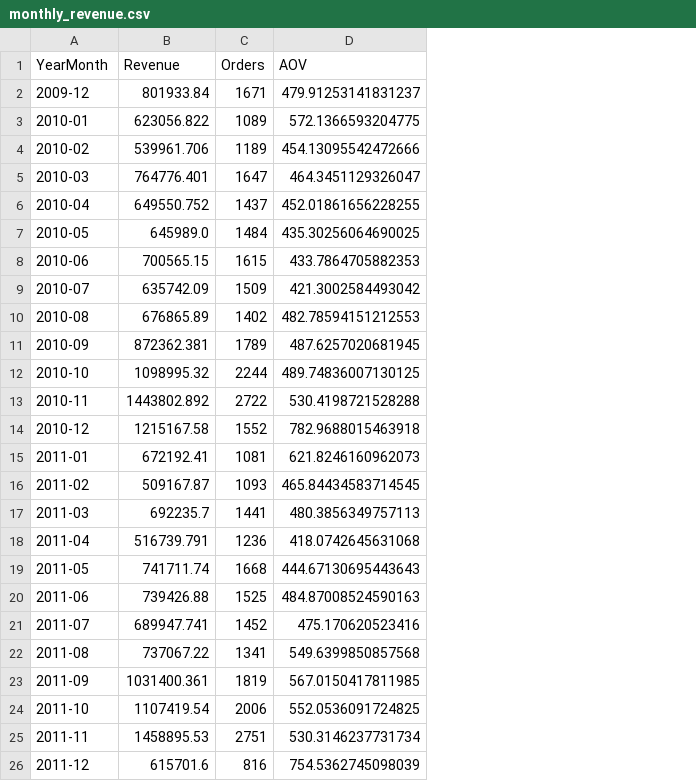
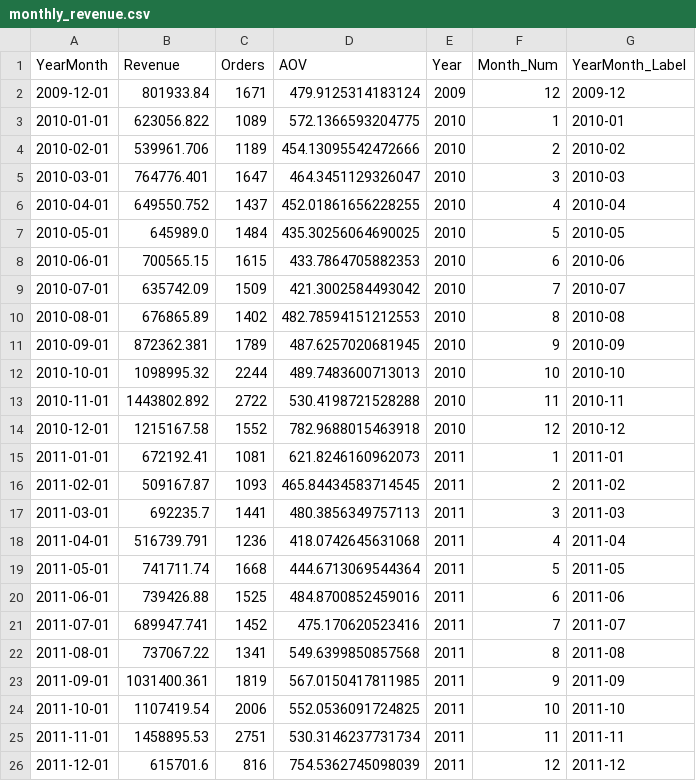
Before and after one commit to Amanda1005/E-commerce-BI, a CSV file: exports/monthly_revenue.csv, drawn as a sheet; the diff names each change by its address in the sheet, - before the commit and + after, or states it on an @@ line.

```diff
--- a/exports/monthly_revenue.csv
+++ b/exports/monthly_revenue.csv
+column E (Year), rows 2-26: 2009 | 2010 | 2010 | 2010 | 2010 | 2010 | 2010 | 2010 | 2010 | 2010 | 2010 | 2010 | 2010 | 2011 | 2011 | 2011 | 2011 | 2011 | 2011 | 2011 | 2011 | 2011 | 2011 | 2011 | 2011
+column F (Month_Num), rows 2-26: 12 | 1 | 2 | 3 | 4 | 5 | 6 | 7 | 8 | 9 | 10 | 11 | 12 | 1 | 2 | 3 | 4 | 5 | 6 | 7 | 8 | 9 | 10 | 11 | 12
+column G (YearMonth_Label), rows 2-26: 2009-12 | 2010-01 | 2010-02 | 2010-03 | 2010-04 | 2010-05 | 2010-06 | 2010-07 | 2010-08 | 2010-09 | 2010-10 | 2010-11 | 2010-12 | 2011-01 | 2011-02 | 2011-03 | 2011-04 | 2011-05 | 2011-06 | 2011-07 | 2011-08 | 2011-09 | 2011-10 | 2011-11 | 2011-12
-A2 (YearMonth): 2009-12
+A2 (YearMonth): 2009-12-01
-D2 (AOV): 479.91253141831237
+D2 (AOV): 479.9125314183124
-A3 (YearMonth): 2010-01
+A3 (YearMonth): 2010-01-01
-A4 (YearMonth): 2010-02
+A4 (YearMonth): 2010-02-01
-A5 (YearMonth): 2010-03
+A5 (YearMonth): 2010-03-01
-A6 (YearMonth): 2010-04
+A6 (YearMonth): 2010-04-01
-A7 (YearMonth): 2010-05
+A7 (YearMonth): 2010-05-01
-A8 (YearMonth): 2010-06
+A8 (YearMonth): 2010-06-01
-A9 (YearMonth): 2010-07
+A9 (YearMonth): 2010-07-01
-A10 (YearMonth): 2010-08
+A10 (YearMonth): 2010-08-01
-A11 (YearMonth): 2010-09
+A11 (YearMonth): 2010-09-01
-A12 (YearMonth): 2010-10
+A12 (YearMonth): 2010-10-01
-D12 (AOV): 489.74836007130125
+D12 (AOV): 489.7483600713013
-A13 (YearMonth): 2010-11
+A13 (YearMonth): 2010-11-01
-A14 (YearMonth): 2010-12
+A14 (YearMonth): 2010-12-01
-A15 (YearMonth): 2011-01
+A15 (YearMonth): 2011-01-01
-A16 (YearMonth): 2011-02
+A16 (YearMonth): 2011-02-01
-A17 (YearMonth): 2011-03
+A17 (YearMonth): 2011-03-01
-A18 (YearMonth): 2011-04
+A18 (YearMonth): 2011-04-01
-A19 (YearMonth): 2011-05
+A19 (YearMonth): 2011-05-01
-D19 (AOV): 444.67130695443643
+D19 (AOV): 444.6713069544364
-A20 (YearMonth): 2011-06
+A20 (YearMonth): 2011-06-01
-D20 (AOV): 484.87008524590163
+D20 (AOV): 484.8700852459016
-A21 (YearMonth): 2011-07
+A21 (YearMonth): 2011-07-01
-A22 (YearMonth): 2011-08
+A22 (YearMonth): 2011-08-01
-A23 (YearMonth): 2011-09
+A23 (YearMonth): 2011-09-01
-A24 (YearMonth): 2011-10
+A24 (YearMonth): 2011-10-01
-A25 (YearMonth): 2011-11
+A25 (YearMonth): 2011-11-01
-A26 (YearMonth): 2011-12
+A26 (YearMonth): 2011-12-01
```
Also changed, not shown: 11 other files.
